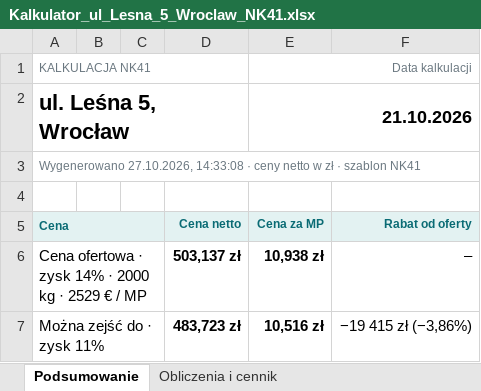
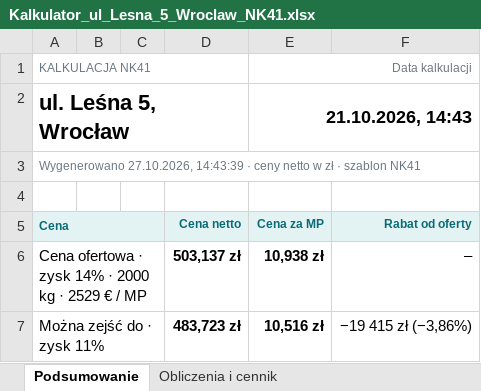
Before and after one commit to stan719/adobeee1, an Excel workbook: kalkulator-nk38/przyklady/Kalkulator_ul_Lesna_5_Wroclaw_NK41.xlsx, sheet Podsumowanie, drawn as a sheet; only a part is shown; values as stored, in another font and other column widths than the file's, no borders; the diff names each change by its address in the sheet, - before the commit and + after, or states it on an @@ line.

```diff
--- a/kalkulator-nk38/przyklady/Kalkulator_ul_Lesna_5_Wroclaw_NK41.xlsx (sheet Podsumowanie)
+++ b/kalkulator-nk38/przyklady/Kalkulator_ul_Lesna_5_Wroclaw_NK41.xlsx (sheet Podsumowanie)
-E2 (Cena za MP): 21.10.2026
+E2 (Cena za MP): 21.10.2026, 14:43
-A3 (Cena): Wygenerowano 27.10.2026, 14:33:08 · ceny…
+A3 (Cena): Wygenerowano 27.10.2026, 14:43:39 · ceny…
```
Also changed, not shown: kalkulator-nk38/przyklady/Kalkulator_ul_Kwiatowa_24_Piastow_NKPXLH.xlsx, kalkulator-nk38/przyklady/Kalkulator_ul_Lipowa_12_Krakow_NK38.xlsx, 19 other files.
